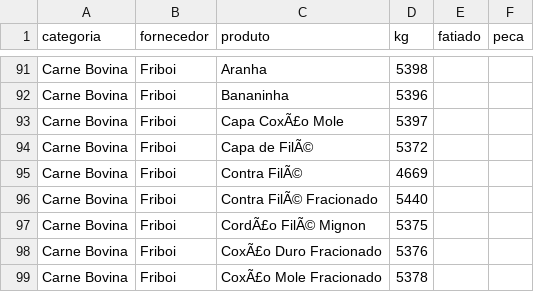
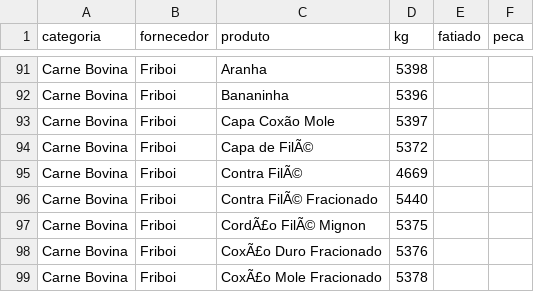
Before and after one commit to Pinps25/KG, a CSV file: Dados.csv, drawn as a sheet; only a part is shown, gaps mark what is left out.

Commit message:
Edita Capa Coxão Mole (Friboi)

```diff
--- a/Dados.csv
+++ b/Dados.csv
@@ -92,3 +92,3 @@ Carne Bovina,Friboi,Aranha,5398,,
 Carne Bovina,Friboi,Bananinha,5396,,
-Carne Bovina,Friboi,Capa CoxÃ£o Mole,5397,,
+Carne Bovina,Friboi,Capa Coxão Mole,5397,,
 Carne Bovina,Friboi,Capa de FilÃ©,5372,,
```
